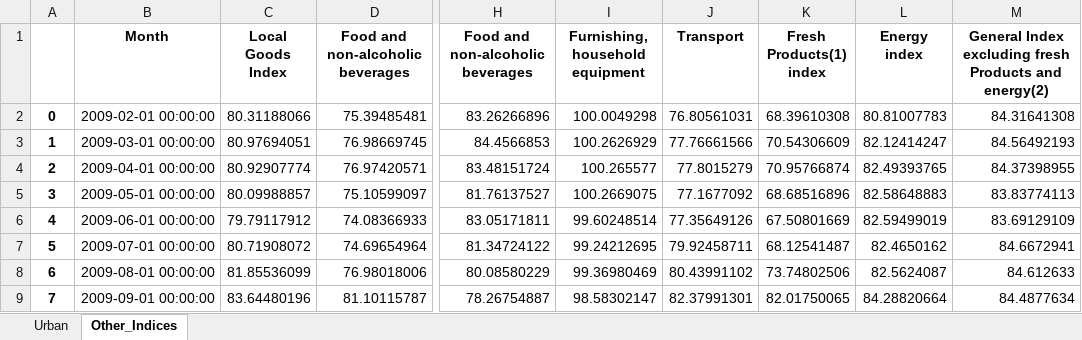
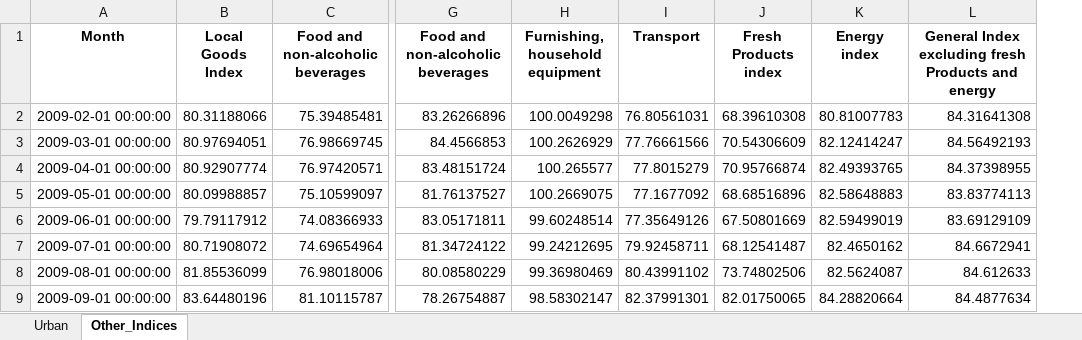
Before and after one commit to Makuo67/NISR_Datathon, an Excel workbook: CleanedCPI.xlsx, sheet Other_Indices, drawn as a sheet; only a part is shown, gaps mark what is left out; values as stored, in another font and other column widths than the file's, no borders; removed rows and columns are numbered as before the commit, all else as after; the diff names each change by its address in the sheet, - before the commit and + after, or states it on an @@ line.

```diff
--- a/CleanedCPI.xlsx (sheet Other_Indices)
+++ b/CleanedCPI.xlsx (sheet Other_Indices)
-column A, rows 2-9: 0 | 1 | 2 | 3 | 4 | 5 | 6 | 7
-J1: Fresh Products(1) index
+J1: Fresh Products index
-L1: …Products and energy(2)
+L1: …Products and energy
```
Also changed, not shown: sheet Urban, 1 other file.
